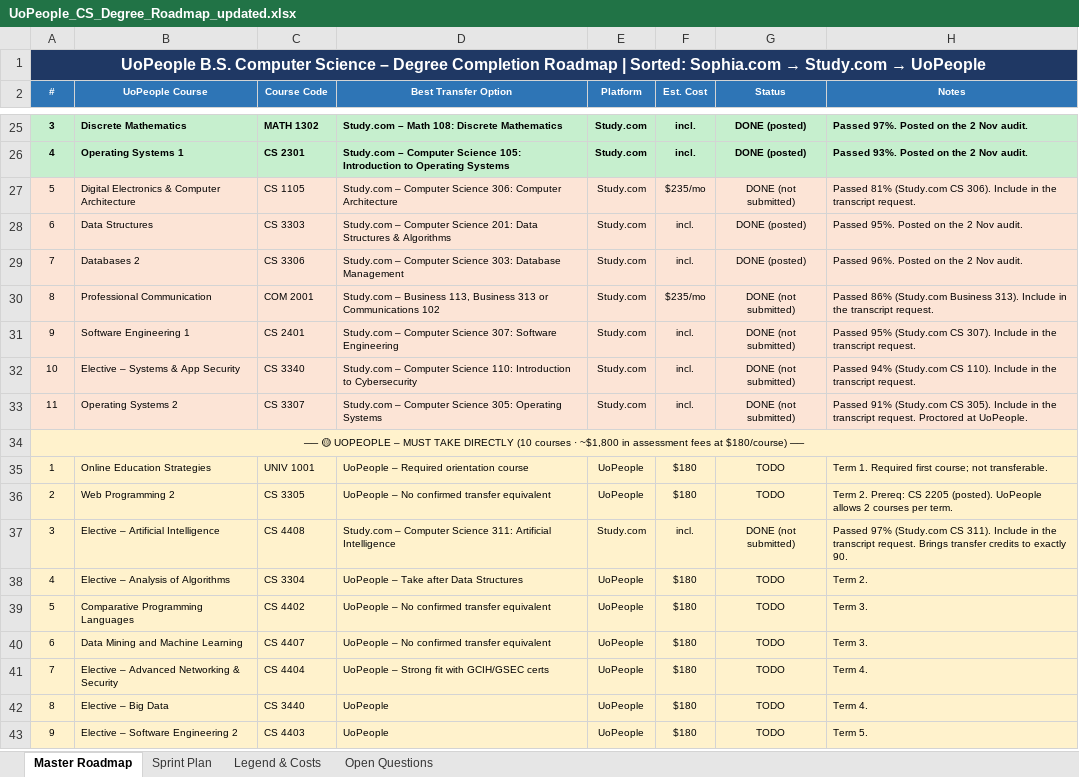
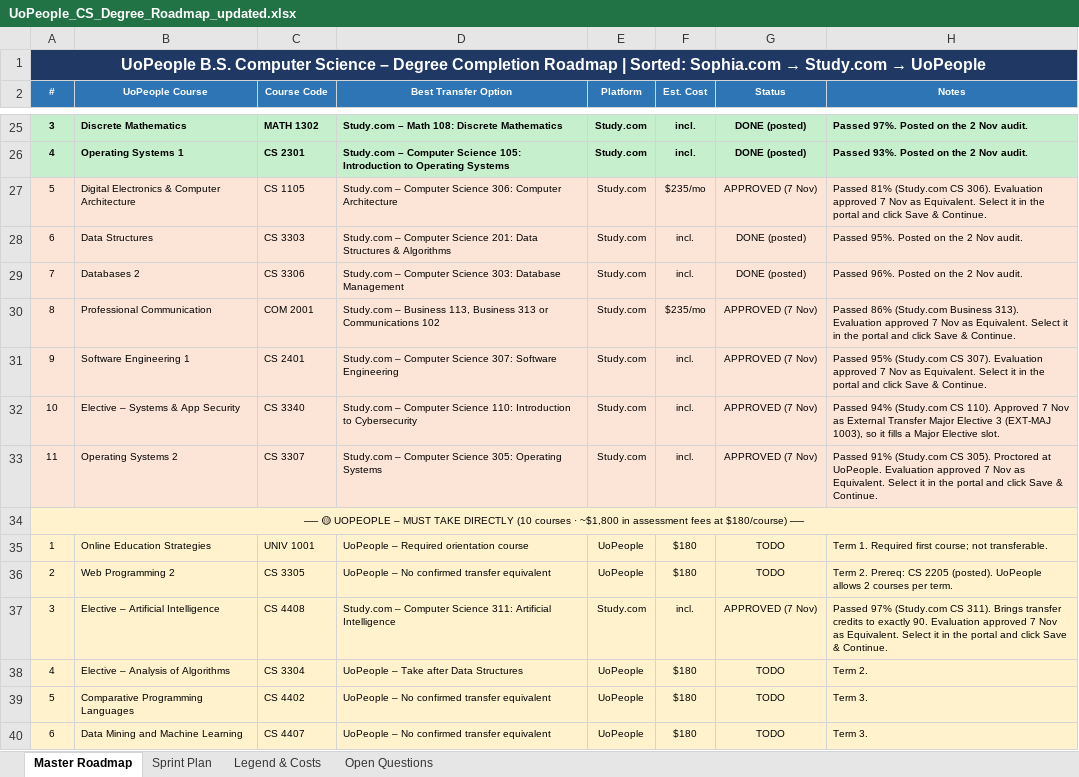
Before and after one commit to adidaz247/UoP, an Excel workbook: UoPeople_CS_Degree_Roadmap_updated.xlsx, sheet Master Roadmap, drawn as a sheet; only a part is shown, gaps mark what is left out; the shorter side is filled out with more unchanged rows; values as stored, in another font and other column widths than the file's, no borders; the diff names each change by its address in the sheet, - before the commit and + after, or states it on an @@ line.

```diff
--- a/UoPeople_CS_Degree_Roadmap_updated.xlsx (sheet Master Roadmap)
+++ b/UoPeople_CS_Degree_Roadmap_updated.xlsx (sheet Master Roadmap)
-G27 (Status): DONE (not submitted)
+G27 (Status): APPROVED (7 Nov)
-H27 (Notes): …CS 306). Include in the transcript request.
+H27 (Notes): …CS 306). Evaluation approved 7 Nov as Equivalent. Select it in the portal and click Save & Continue.
-G30:G33 (Status): DONE (not submitted)
+G30:G33 (Status): APPROVED (7 Nov)
-H30 (Notes): …Business 313). Include in the transcript request.
+H30 (Notes): …Business 313). Evaluation approved 7 Nov as Equivalent. Select it in the portal and click Save & Continue.
-H31 (Notes): …CS 307). Include in the transcript request.
+H31 (Notes): …CS 307). Evaluation approved 7 Nov as Equivalent. Select it in the portal and click Save & Continue.
-H32 (Notes): …CS 110). Include in the transcript request.
+H32 (Notes): …CS 110). Approved 7 Nov as External Transfer Major Elective 3 (EXT-MAJ 1003), so it fills a Major Elective slot.
-H33 (Notes): …CS 305). Include in the transcript request. Proctored at UoPeople.
+H33 (Notes): …CS 305). Proctored at UoPeople. Evaluation approved 7 Nov as Equivalent. Select it in the portal and click Save & Continue.
-G37 (Status): DONE (not submitted)
+G37 (Status): APPROVED (7 Nov)
-H37 (Notes): …CS 311). Include in the transcript request. Brings transfer credits to exactly 90.
+H37 (Notes): …CS 311). Brings transfer credits to exactly 90. Evaluation approved 7 Nov as Equivalent. Select it in the portal and click Save & Continue.
```
Also changed, not shown: sheet Open Questions, 2 other files.
